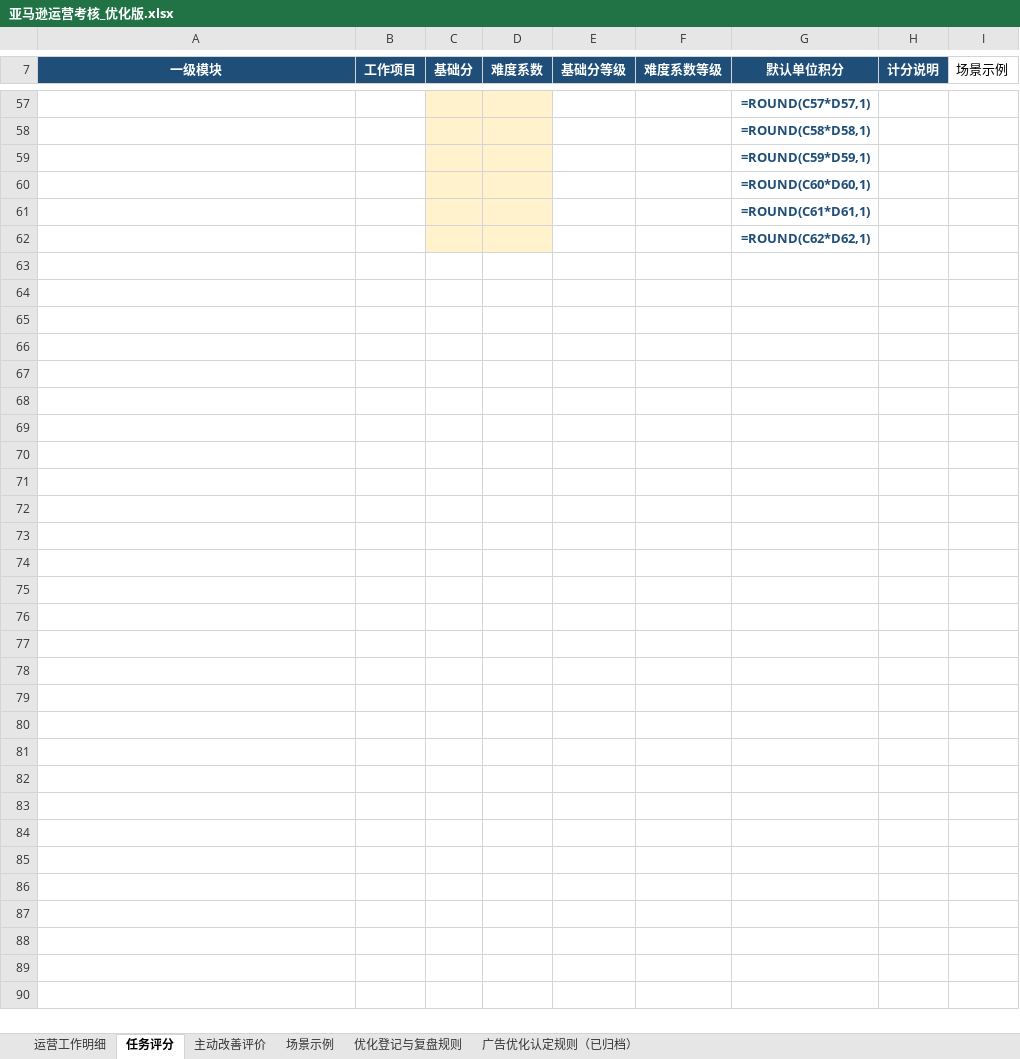
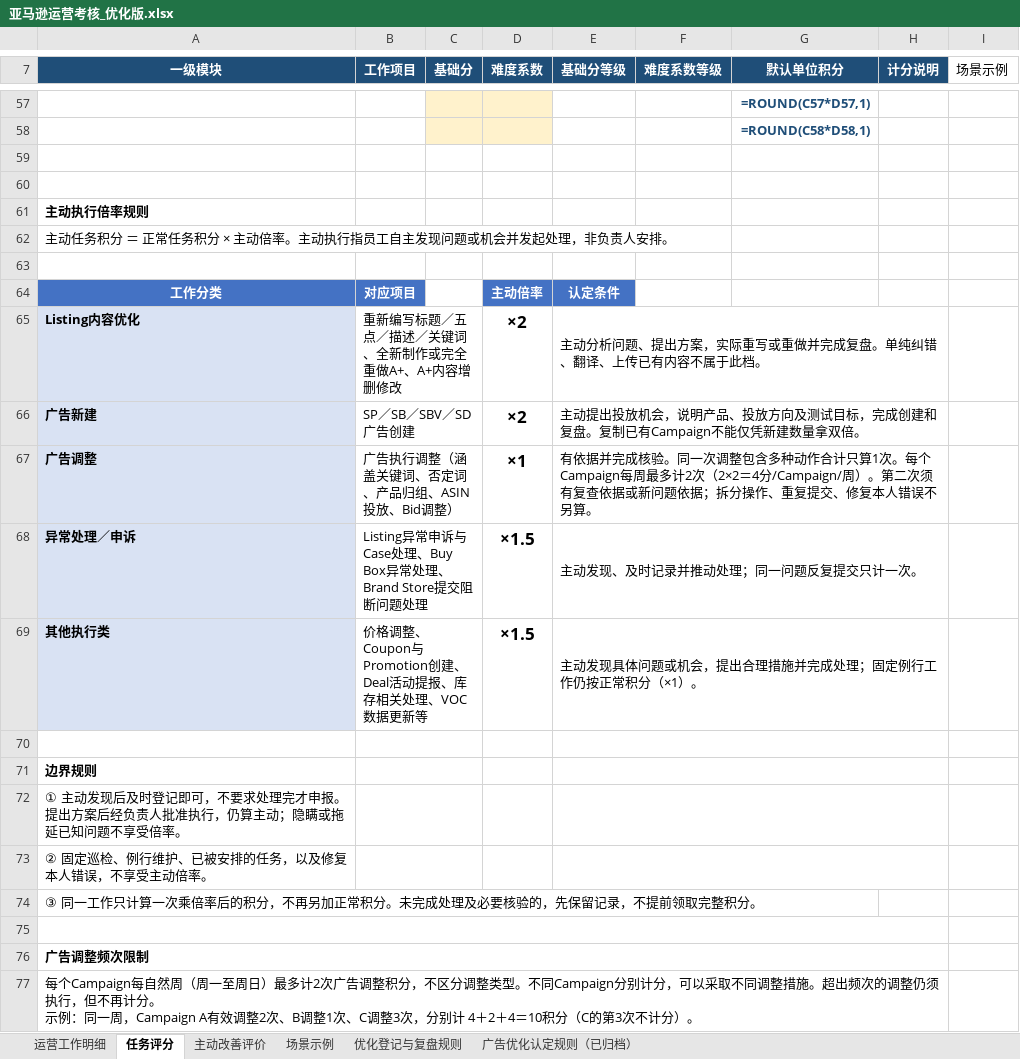
Before and after one commit to joyfay/hello-world, an Excel workbook: 亚马逊运营考核_优化版.xlsx, sheet 任务评分, drawn as a sheet; only a part is shown, gaps mark what is left out; values as stored, in another font and other column widths than the file's, no borders; formulas without a stored value are shown as written; table styles not drawn; addresses are those after the commit; ↵ is a line break in a cell; the diff covers the shown part only; the diff names each change by its address in the sheet, - before the commit and + after, or states it on an @@ line.

```diff
--- a/亚马逊运营考核_优化版.xlsx (sheet 任务评分)
+++ b/亚马逊运营考核_优化版.xlsx (sheet 任务评分)
-C59:D60 fill: #FFF2CC
+C59:D60 fill: none
-G59 (默认单位积分): =ROUND(C59*D59,1)
+G59 (默认单位积分): (empty)
-G60 (默认单位积分): =ROUND(C60*D60,1)
+G60 (默认单位积分): (empty)
+row 61: 主动执行倍率规则
+row 62: 主动任务积分 ＝ 正常任务积分 × 主动倍率。主动执行指员工自主发现问题或机会并发起处理，非负责人安排。
-C63:D63 fill: #FFF2CC
+C63:D63 fill: none
-G63 (默认单位积分): =ROUND(C61*D61,1)
+G63 (默认单位积分): (empty)
+row 64: 工作分类 | 对应项目 |  | 主动倍率 | 认定条件
+row 65: Listing内容优化 | 重新编写标题／五点／描述／关键词、全新制作或完全重做A+、A+内容增删修改 |  | ×2 | 主动分析问题、提出方案，实际重写或重做并完成复盘。单纯纠错、翻译、上传已有内容不属于此档。
+row 66: 广告新建 | SP／SB／SBV／SD广告创建 |  | ×2 | 主动提出投放机会，说明产品、投放方向及测试目标，完成创建和复盘。复制已有Campaign不能仅凭新建数量拿双倍。
+row 67: 广告调整 | 广告执行调整（涵盖关键词、否定词、产品归组、ASIN投放、Bid调整） |  | ×1 | 有依据并完成核验。同一次调整包含多种动作合计只算1次。每个Campaign每周最多计2次（2×2＝4分/Campaign/周）。第二次须有复查依据或新问题依据；拆分操作、重复提交、修复本人错误不另算。
+row 68: 异常处理／申诉 | Listing异常申诉与Case处理、Buy Box异常处理、Brand Store提交阻断问题处理 |  | ×1.5 | 主动发现、及时记录并推动处理；同一问题反复提交只计一次。
+row 69: 其他执行类 | 价格调整、Coupon与Promotion创建、Deal活动提报、库存相关处理、VOC数据更新等 |  | ×1.5 | 主动发现具体问题或机会，提出合理措施并完成处理；固定例行工作仍按正常积分（×1）。
+B70:C70 merged
-C70:D70 fill: #FFF2CC
+C70:D70 fill: none
+E70:H70 merged
-G70 (默认单位积分): =ROUND(C62*D62,1)
+G70 (默认单位积分): (empty)
+row 71: 边界规则
+row 72: ① 主动发现后及时登记即可，不要求处理完才申报。提出方案后经负责人批准执行，仍算主动；隐瞒或拖延已知问题不享受倍率。
+row 73: ② 固定巡检、例行维护、已被安排的任务，以及修复本人错误，不享受主动倍率。
+row 74: ③ 同一工作只计算一次乘倍率后的积分，不再另加正常积分。未完成处理及必要核验的，先保留记录，不提前领取完整积分。
+row 75: (empty)
+row 76: 广告调整频次限制
+row 77: 每个Campaign每自然周（周一至周日）最多计2次广告调整积分，不区分调整类型。不同Campaign分别计分，可以采取不同调整措施。超出频次的调整仍须执行，但不再计分。 ↵ 示例：同一周，Campaign A有效调整2次、B调整1次、C调整3次，分别计 4＋2＋4＝10积分（C的第3次不计分）。
```
Also changed, not shown: 4 added rows, 4 removed rows, 18 edited cells and cell formats elsewhere in this sheet, sheet 场景示例.
